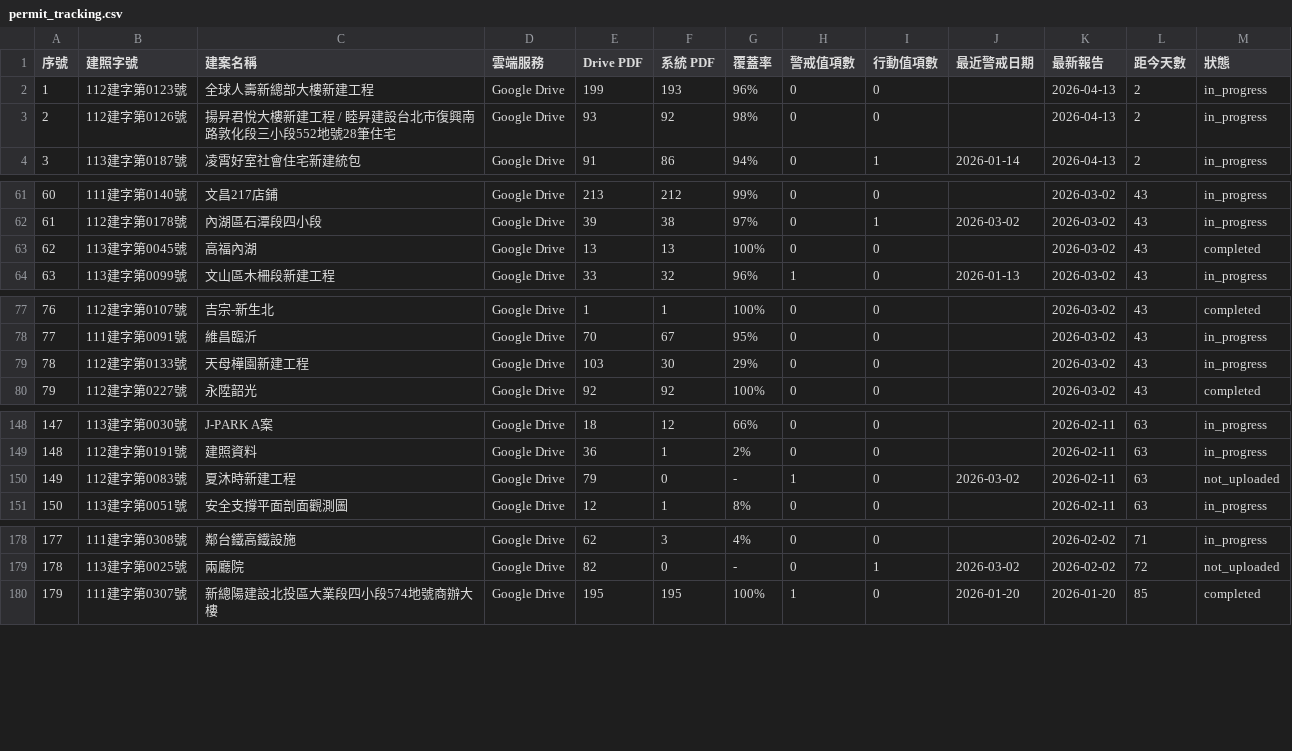
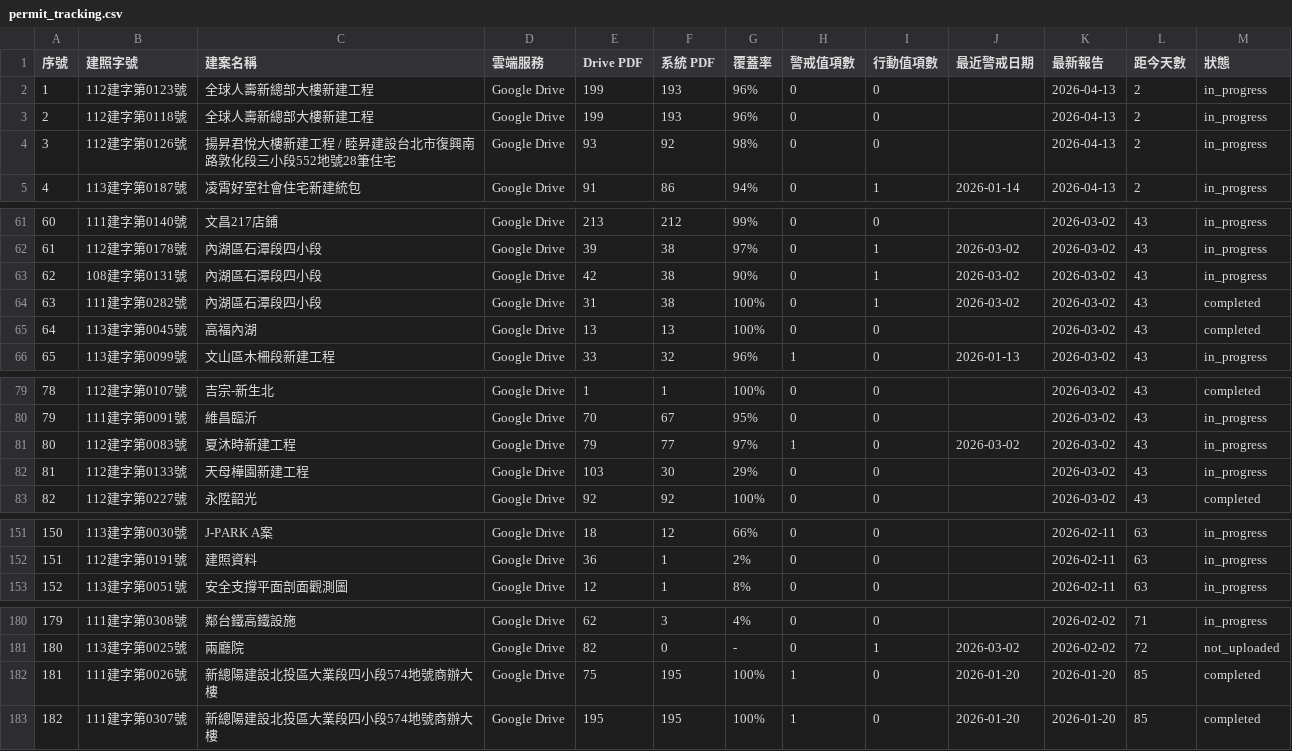
Before and after one commit to GeoThings/geoBingAn-pdf-sync-tool, a CSV file: state/permit_tracking.csv, drawn as a sheet; only a part is shown, gaps mark what is left out; removed rows and columns are numbered as before the commit, all else as after; the diff covers the shown part only; the diff names each change by its address in the sheet, - before the commit and + after, or states it on an @@ line.

```diff
--- a/state/permit_tracking.csv
+++ b/state/permit_tracking.csv
+row 3: 2 | 112建字第0118號 | 全球人壽新總部大樓新建工程 | Google Drive | 199 | 193 | 96% | 0 | 0 |  | 2026-04-13 | 2 | in_progress
@@ column A (序號) renumbered between rows 4 and 391 @@
+row 63: 62 | 108建字第0131號 | 內湖區石潭段四小段 | Google Drive | 42 | 38 | 90% | 0 | 1 | 2026-03-02 | 2026-03-02 | 43 | in_progress
+row 64: 63 | 111建字第0282號 | 內湖區石潭段四小段 | Google Drive | 31 | 38 | 100% | 0 | 1 | 2026-03-02 | 2026-03-02 | 43 | completed
+row 81: 80 | 112建字第0083號 | 夏沐時新建工程 | Google Drive | 79 | 77 | 97% | 1 | 0 | 2026-03-02 | 2026-03-02 | 43 | in_progress
-row 150: 149 | 112建字第0083號 | 夏沐時新建工程 | Google Drive | 79 | 0 | - | 1 | 0 | 2026-03-02 | 2026-02-11 | 63 | not_uploaded
+row 182: 181 | 111建字第0026號 | 新總陽建設北投區大業段四小段574地號商辦大樓 | Google Drive | 75 | 195 | 100% | 1 | 0 | 2026-01-20 | 2026-01-20 | 85 | completed
```
Also changed, not shown: 4 removed rows and 12 edited cells elsewhere in this file, 3 other files.
